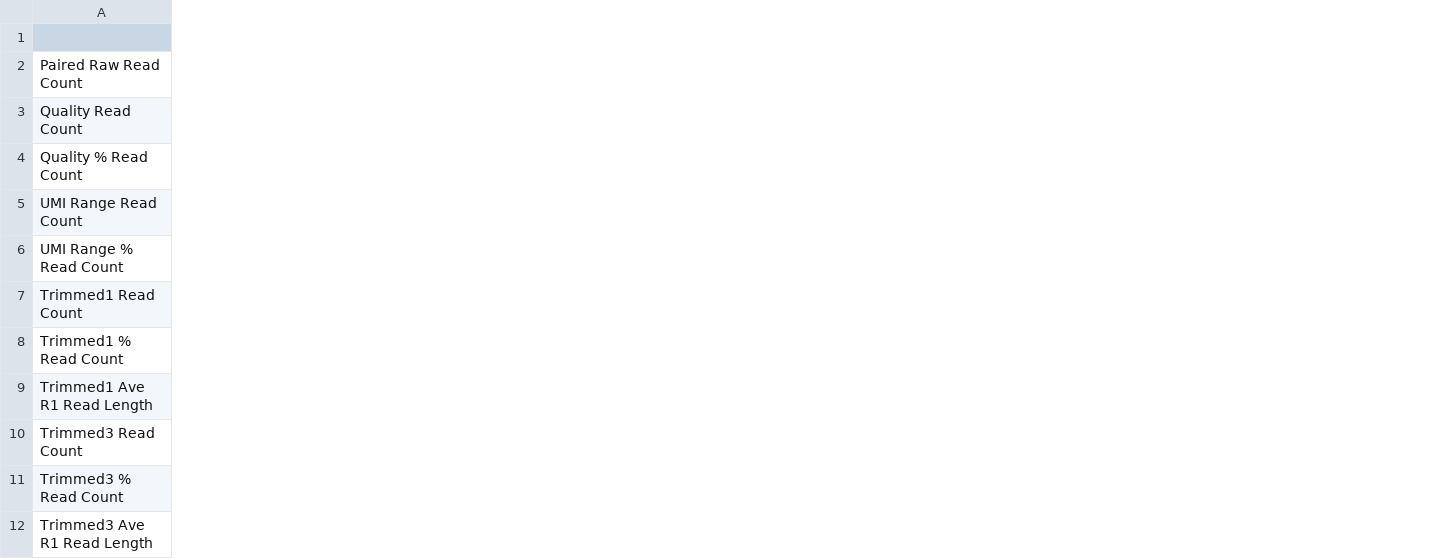
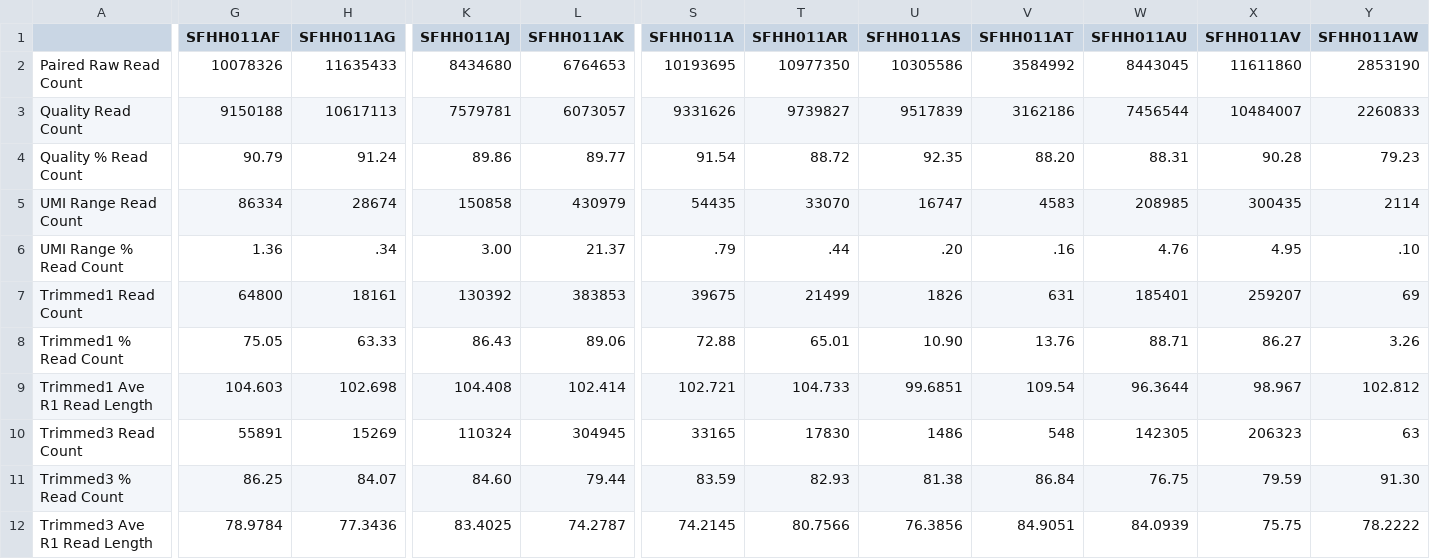
Before and after one commit to ucsffrancislab/genomics, a CSV file: data/20220610-EV/20220614-preprocessing_with_umi/report.csv, drawn as a sheet; only a part is shown, gaps mark what is left out; the diff covers the shown part only; the diff names each change by its address in the sheet, - before the commit and + after, or states it on an @@ line.

Commit message:
Updated reports

```diff
--- a/data/20220610-EV/20220614-preprocessing_with_umi/report.csv
+++ b/data/20220610-EV/20220614-preprocessing_with_umi/report.csv
+column G (SFHH011AF), rows 2-12: 10078326 | 9150188 | 90.79 | 86334 | 1.36 | 64800 | 75.05 | 104.603 | 55891 | 86.25 | 78.9784
+column H (SFHH011AG), rows 2-12: 11635433 | 10617113 | 91.24 | 28674 | .34 | 18161 | 63.33 | 102.698 | 15269 | 84.07 | 77.3436
+column K (SFHH011AJ), rows 2-12: 8434680 | 7579781 | 89.86 | 150858 | 3.00 | 130392 | 86.43 | 104.408 | 110324 | 84.60 | 83.4025
+column L (SFHH011AK), rows 2-12: 6764653 | 6073057 | 89.77 | 430979 | 21.37 | 383853 | 89.06 | 102.414 | 304945 | 79.44 | 74.2787
+column S (SFHH011A), rows 2-12: 10193695 | 9331626 | 91.54 | 54435 | .79 | 39675 | 72.88 | 102.721 | 33165 | 83.59 | 74.2145
+column T (SFHH011AR), rows 2-12: 10977350 | 9739827 | 88.72 | 33070 | .44 | 21499 | 65.01 | 104.733 | 17830 | 82.93 | 80.7566
+column U (SFHH011AS), rows 2-12: 10305586 | 9517839 | 92.35 | 16747 | .20 | 1826 | 10.90 | 99.6851 | 1486 | 81.38 | 76.3856
+column V (SFHH011AT), rows 2-12: 3584992 | 3162186 | 88.20 | 4583 | .16 | 631 | 13.76 | 109.54 | 548 | 86.84 | 84.9051
+column W (SFHH011AU), rows 2-12: 8443045 | 7456544 | 88.31 | 208985 | 4.76 | 185401 | 88.71 | 96.3644 | 142305 | 76.75 | 84.0939
+column X (SFHH011AV), rows 2-12: 11611860 | 10484007 | 90.28 | 300435 | 4.95 | 259207 | 86.27 | 98.967 | 206323 | 79.59 | 75.75
+column Y (SFHH011AW), rows 2-12: 2853190 | 2260833 | 79.23 | 2114 | .10 | 69 | 3.26 | 102.812 | 63 | 91.30 | 78.2222
```
Also changed, not shown: 10 added columns elsewhere in this file, 1 other file.
